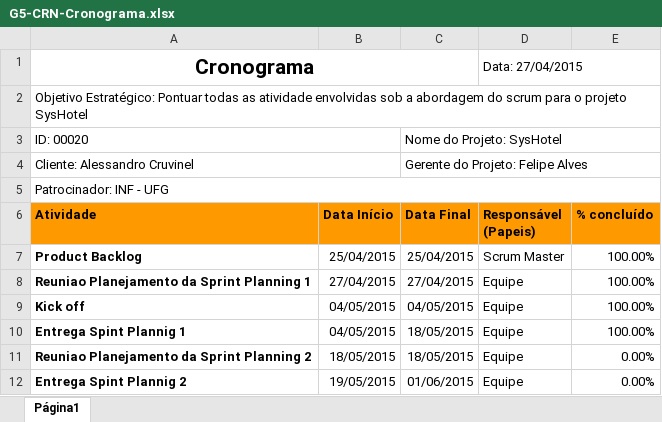
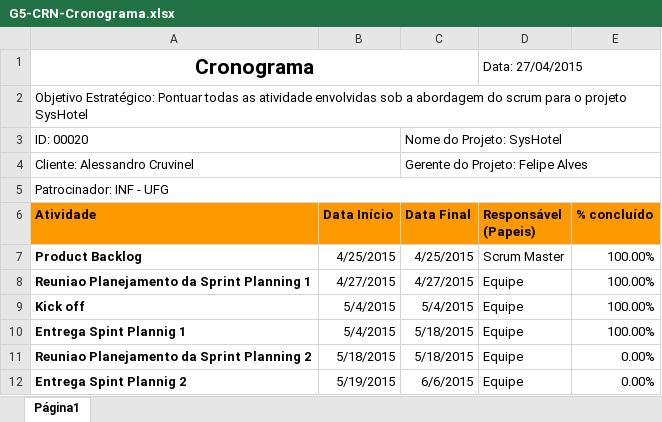
Before and after one commit to mariomjr/GerenciaDeProjeto, an Excel workbook: Documentos/G5-CRN-Cronograma.xlsx, sheet Página1, drawn as a sheet; values as stored, in another font and other column widths than the file's, no borders; charts and pictures and conditional formats not drawn; the diff names each change by its address in the sheet, - before the commit and + after, or states it on an @@ line.

Commit message:
Ajustes
Ajustes do plano de projeto, cronograma e planilha de acompanhamento
conforme estenção da sprint 2, e ajuste da planilha com os artefatos

```diff
--- a/Documentos/G5-CRN-Cronograma.xlsx (sheet Página1)
+++ b/Documentos/G5-CRN-Cronograma.xlsx (sheet Página1)
-B7 (Data Início): 25/04/2015
+B7 (Data Início): 4/25/2015
-C7 (Data Final): 25/04/2015
+C7 (Data Final): 4/25/2015
-B8 (Data Início): 27/04/2015
+B8 (Data Início): 4/27/2015
-C8 (Data Final): 27/04/2015
+C8 (Data Final): 4/27/2015
-B9:B10 (Data Início): 04/05/2015
+B9:B10 (Data Início): 5/4/2015
-C9 (Data Final): 04/05/2015
+C9 (Data Final): 5/4/2015
-C10:C11 (Data Final): 18/05/2015
+C10:C11 (Data Final): 5/18/2015
-B11 (Data Início): 18/05/2015
+B11 (Data Início): 5/18/2015
-B12 (Data Início): 19/05/2015
+B12 (Data Início): 5/19/2015
-C12 (Data Final): 01/06/2015
+C12 (Data Final): 6/6/2015
```
Also changed, not shown: charts or pictures, Documentos/G5-PA-Planilha Acompanhamento.xlsx, PLA-Planilha de Avaliação .xlsx, 1 other file.
